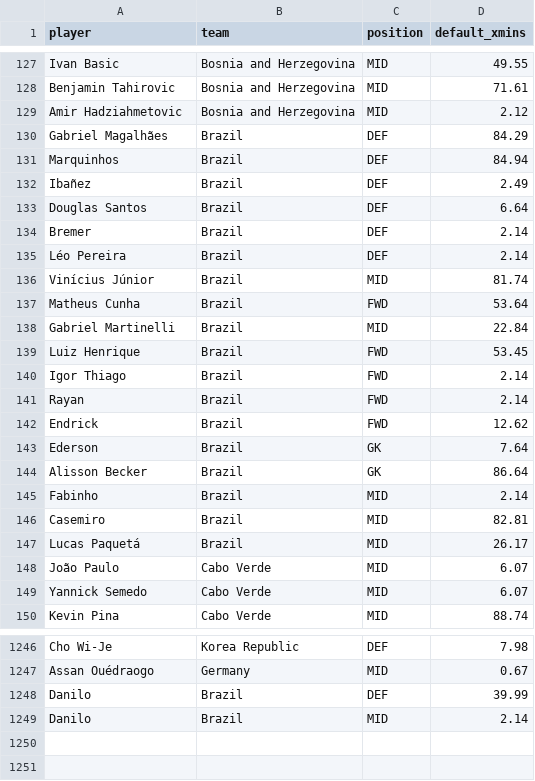
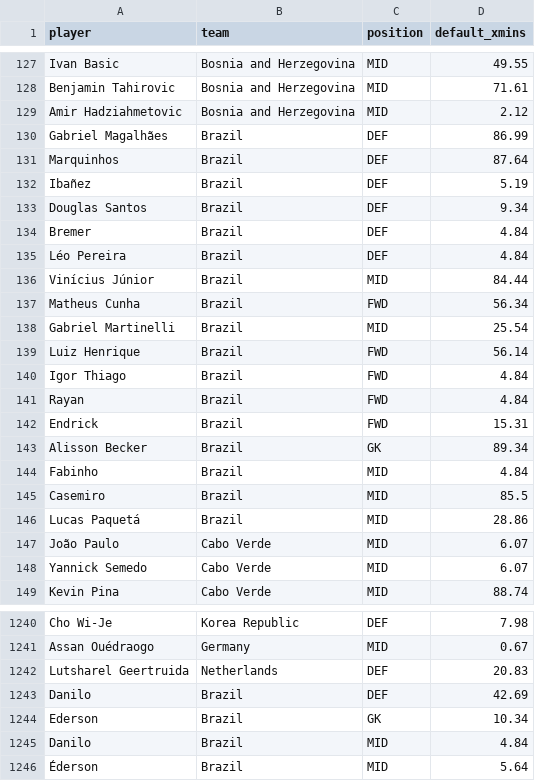
Before and after one commit to skyefung02/world-cup-fantasy-2026, a CSV file: data/default_xmins.csv, drawn as a sheet; only a part is shown, gaps mark what is left out; the diff covers the shown part only.

```diff
--- a/data/default_xmins.csv
+++ b/data/default_xmins.csv
@@ -129,20 +129,19 @@ Benjamin Tahirovic,Bosnia and Herzegovina,MID,71.61
 Amir Hadziahmetovic,Bosnia and Herzegovina,MID,2.12
-Gabriel Magalhães,Brazil,DEF,84.29
-Marquinhos,Brazil,DEF,84.94
-Ibañez,Brazil,DEF,2.49
-Douglas Santos,Brazil,DEF,6.64
-Bremer,Brazil,DEF,2.14
-Léo Pereira,Brazil,DEF,2.14
-Vinícius Júnior,Brazil,MID,81.74
-Matheus Cunha,Brazil,FWD,53.64
-Gabriel Martinelli,Brazil,MID,22.84
-Luiz Henrique,Brazil,FWD,53.45
-Igor Thiago,Brazil,FWD,2.14
-Rayan,Brazil,FWD,2.14
-Endrick,Brazil,FWD,12.62
-Ederson,Brazil,GK,7.64
-Alisson Becker,Brazil,GK,86.64
-Fabinho,Brazil,MID,2.14
-Casemiro,Brazil,MID,82.81
-Lucas Paquetá,Brazil,MID,26.17
+Gabriel Magalhães,Brazil,DEF,86.99
+Marquinhos,Brazil,DEF,87.64
+Ibañez,Brazil,DEF,5.19
+Douglas Santos,Brazil,DEF,9.34
+Bremer,Brazil,DEF,4.84
+Léo Pereira,Brazil,DEF,4.84
+Vinícius Júnior,Brazil,MID,84.44
+Matheus Cunha,Brazil,FWD,56.34
+Gabriel Martinelli,Brazil,MID,25.54
+Luiz Henrique,Brazil,FWD,56.14
+Igor Thiago,Brazil,FWD,4.84
+Rayan,Brazil,FWD,4.84
+Endrick,Brazil,FWD,15.31
+Alisson Becker,Brazil,GK,89.34
+Fabinho,Brazil,MID,4.84
+Casemiro,Brazil,MID,85.5
+Lucas Paquetá,Brazil,MID,28.86
 João Paulo,Cabo Verde,MID,6.07
@@ -1247,3 +1241,6 @@ Cho Wi-Je,Korea Republic,DEF,7.98
 Assan Ouédraogo,Germany,MID,0.67
-Danilo,Brazil,DEF,39.99
-Danilo,Brazil,MID,2.14
+Lutsharel Geertruida,Netherlands,DEF,20.83
+Danilo,Brazil,DEF,42.69
+Ederson,Brazil,GK,10.34
+Danilo,Brazil,MID,4.84
+Éderson,Brazil,MID,5.64
```
Also changed, not shown: 2 added rows, 7 removed rows and 87 edited cells elsewhere in this file, data/processed/player_fixtures.csv, data/weight_table.csv, 5 other files.
